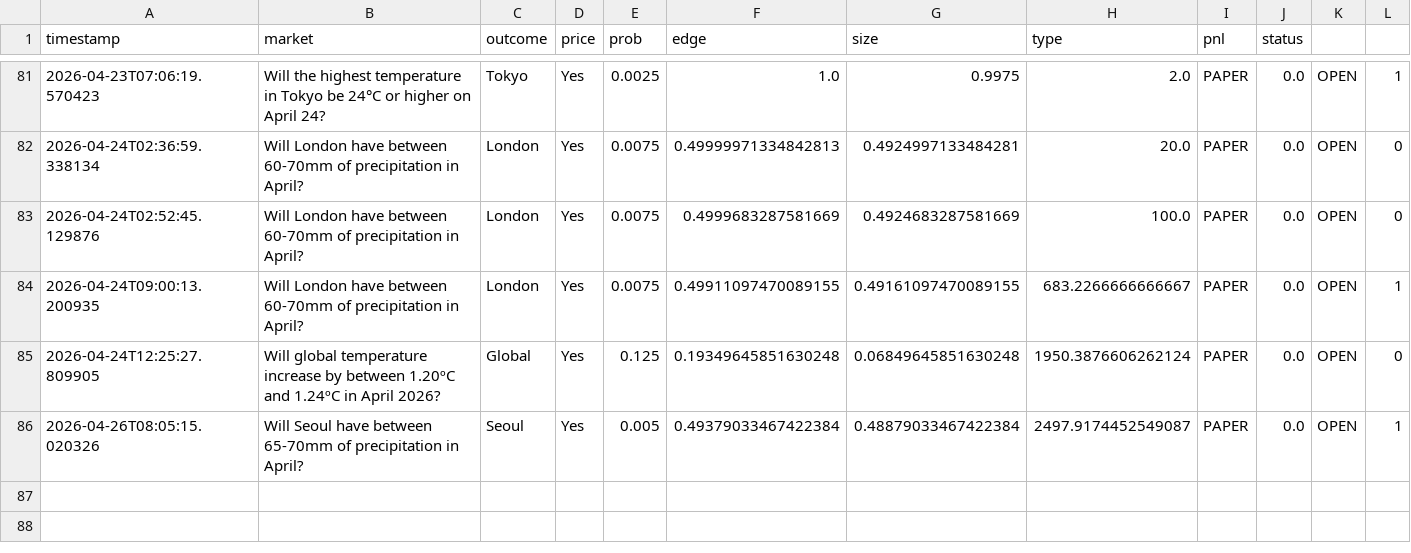
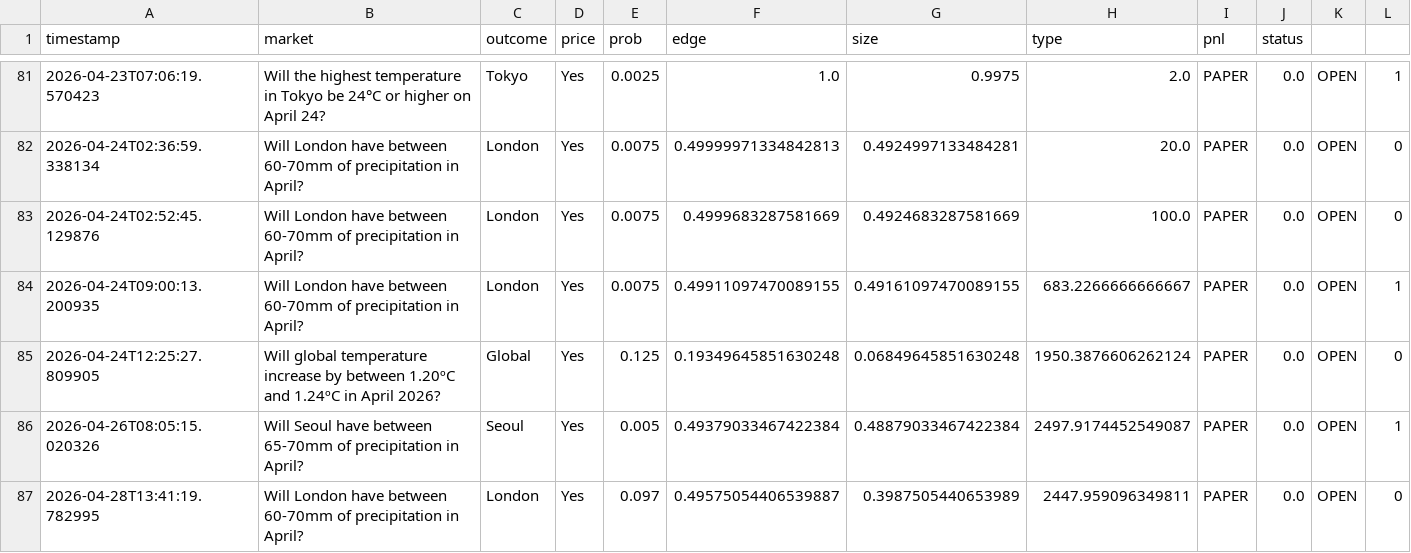
Before and after one commit to mr-robot77/polymarket-weather-bot, a CSV file: logs/trades.csv, drawn as a sheet; only a part is shown, gaps mark what is left out; the diff names each change by its address in the sheet, - before the commit and + after, or states it on an @@ line.

```diff
--- a/logs/trades.csv
+++ b/logs/trades.csv
+row 87: 2026-04-28T13:41:19.782995 | Will London have between 60-70mm of precipitation in April? | London | Yes | 0.097 | 0.49575054406539887 | 0.3987505440653989 | 2447.959096349811 | PAPER | 0.0 | OPEN | 0
```
Also changed, not shown: 9 other files.
